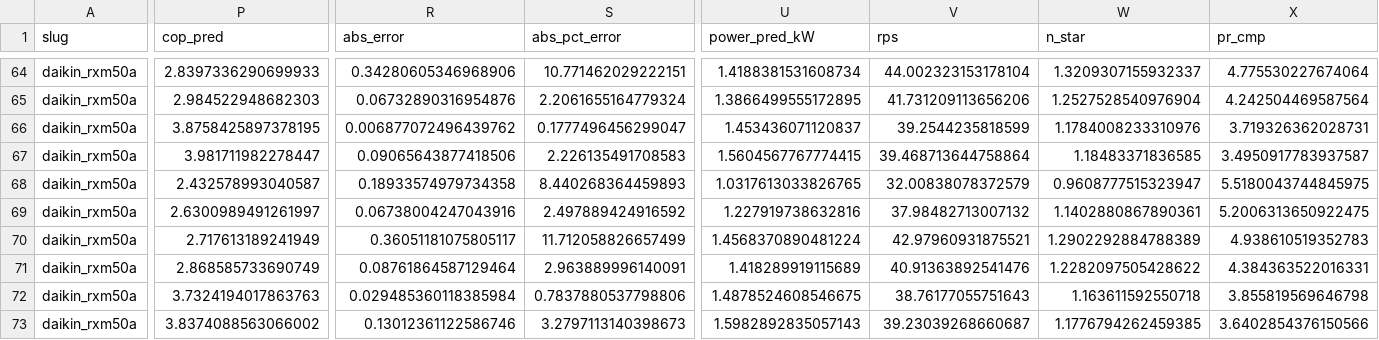
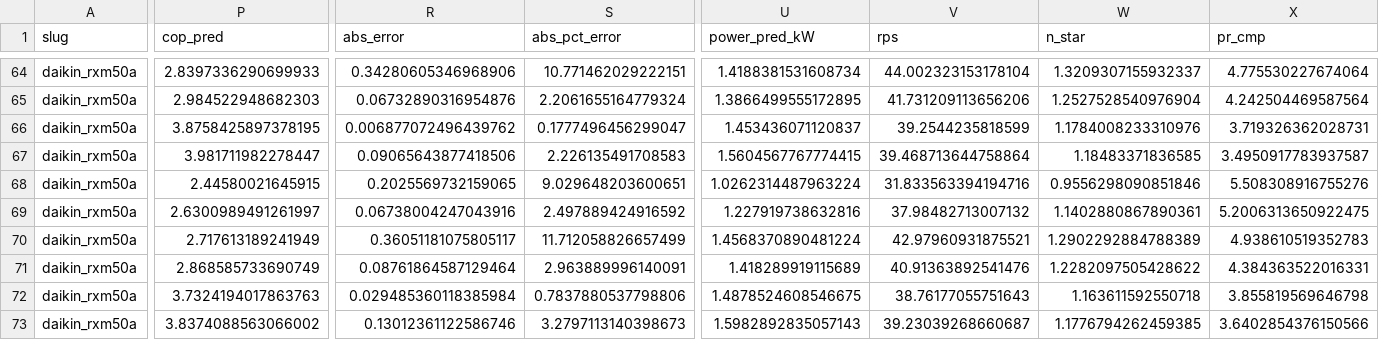
Before and after one commit to bet-lab/TMHP, a CSV file: validation/results/daikin_rxm50a.csv, drawn as a sheet; only a part is shown, gaps mark what is left out; the diff covers the shown part only; the diff names each change by its address in the sheet, - before the commit and + after, or states it on an @@ line.

```diff
--- a/validation/results/daikin_rxm50a.csv
+++ b/validation/results/daikin_rxm50a.csv
-P68 (cop_pred): 2.432578993040587
+P68 (cop_pred): 2.44580021645915
-R68 (abs_error): 0.18933574979734358
+R68 (abs_error): 0.2025569732159065
-S68 (abs_pct_error): 8.440268364459893
+S68 (abs_pct_error): 9.029648203600651
-U68 (power_pred_kW): 1.0317613033826765
+U68 (power_pred_kW): 1.0262314487963224
-V68 (rps): 32.00838078372579
+V68 (rps): 31.833563394194716
-W68 (n_star): 0.9608777515323947
+W68 (n_star): 0.9556298090851846
-X68 (pr_cmp): 5.5180043744845975
+X68 (pr_cmp): 5.508308916755276
```
Also changed, not shown: 3 edited cells elsewhere in this file, validation/data/coefficient_ablation_parity.csv, validation/data/en14825_trend_points.csv, 35 other files.
